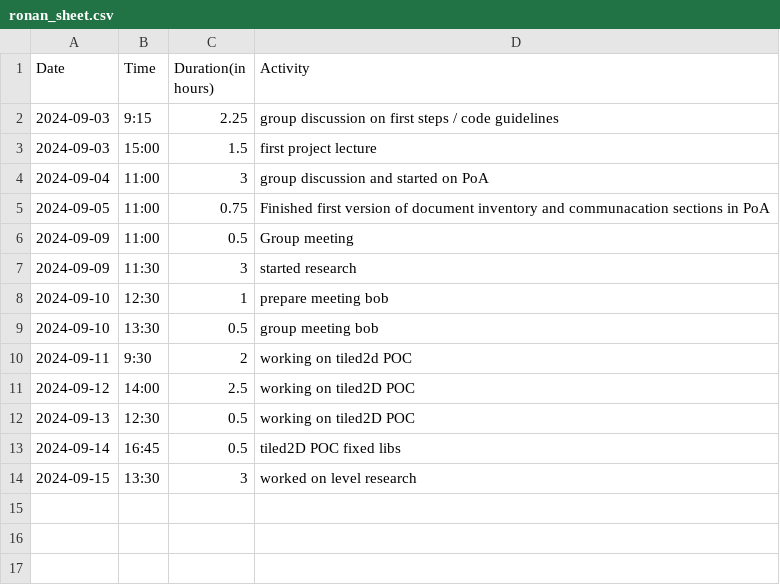
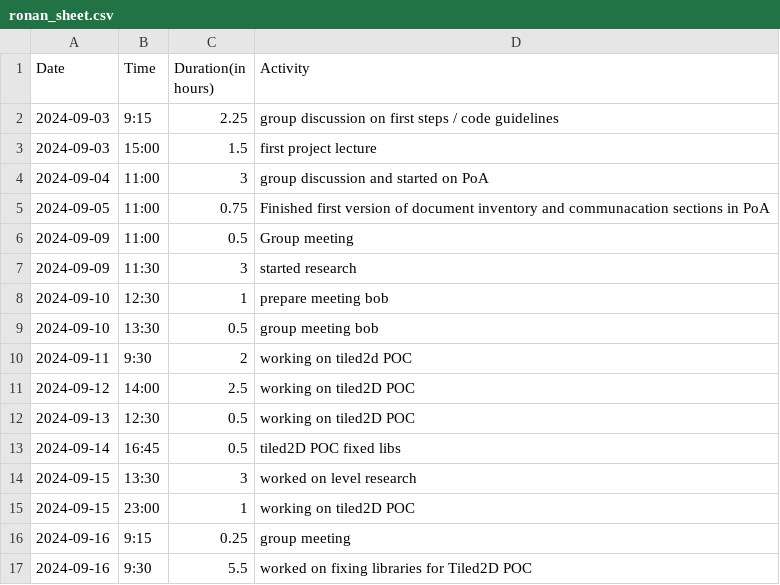
Before and after one commit to Seger01/GameEngine, a CSV file: docs/timesheets/ronan_sheet.csv, drawn as a sheet.

Commit message:
timesheet update

```diff
--- a/docs/timesheets/ronan_sheet.csv
+++ b/docs/timesheets/ronan_sheet.csv
@@ -14 +14,4 @@ Date,Time,Duration(in hours),Activity
 2024-09-15, 13:30, 3, worked on level research
+2024-09-15, 23:00, 1, working on tiled2D POC
+2024-09-16, 9:15, 0.25, group meeting
+2024-09-16, 9:30, 5.5, worked on fixing libraries for Tiled2D POC
```
